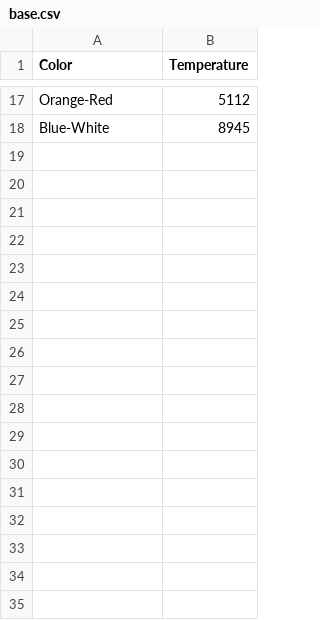
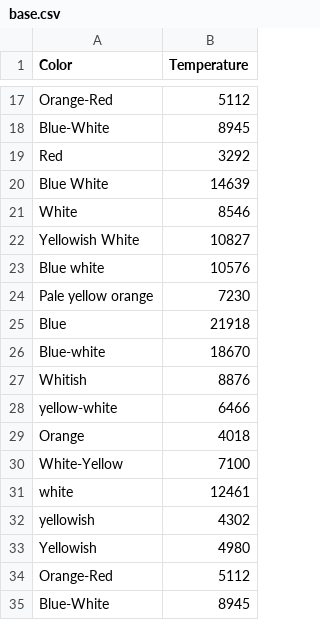
Before and after one commit to enzoschitini/repository, a CSV file: Progetti/GitHub/projects/portfolio/Imola/base.csv, drawn as a sheet; only a part is shown, gaps mark what is left out.

```diff
--- a/Progetti/GitHub/projects/portfolio/Imola/base.csv
+++ b/Progetti/GitHub/projects/portfolio/Imola/base.csv
@@ -18 +18,18 @@ Orange-Red,5112
 Blue-White,8945
+Red,3292
+Blue White,14639
+White,8546
+Yellowish White,10827
+Blue white,10576
+Pale yellow orange,7230
+Blue,21918
+Blue-white,18670
+Whitish,8876
+yellow-white,6466
+Orange,4018
+White-Yellow,7100
+white,12461
+yellowish,4302
+Yellowish,4980
+Orange-Red,5112
+Blue-White,8945
```
Also changed, not shown: Progetti/GitHub/Brescia/index.csv, 18 other files.
